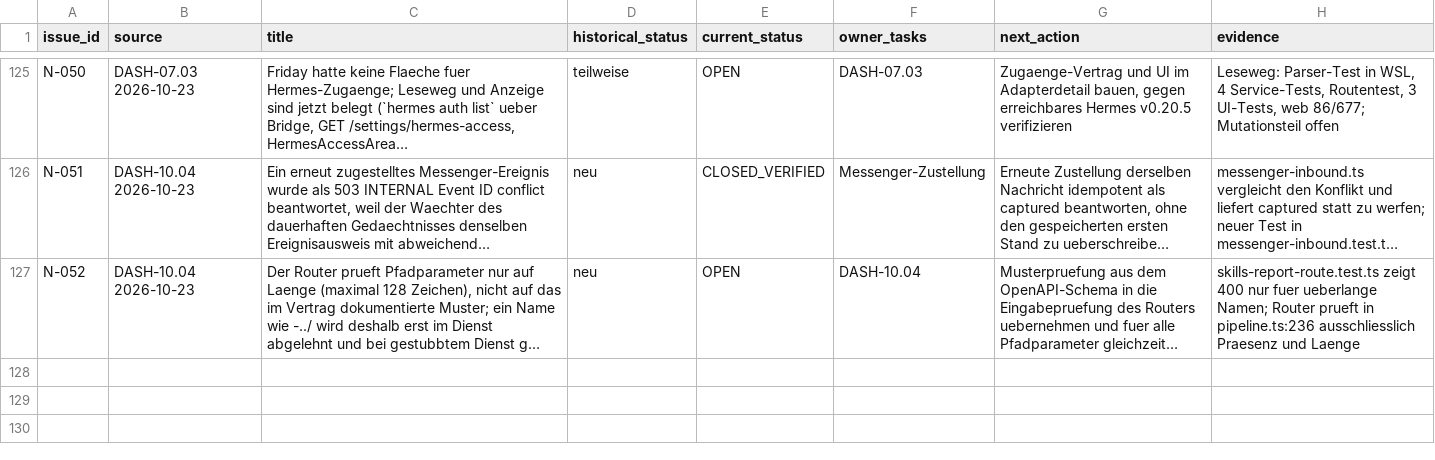
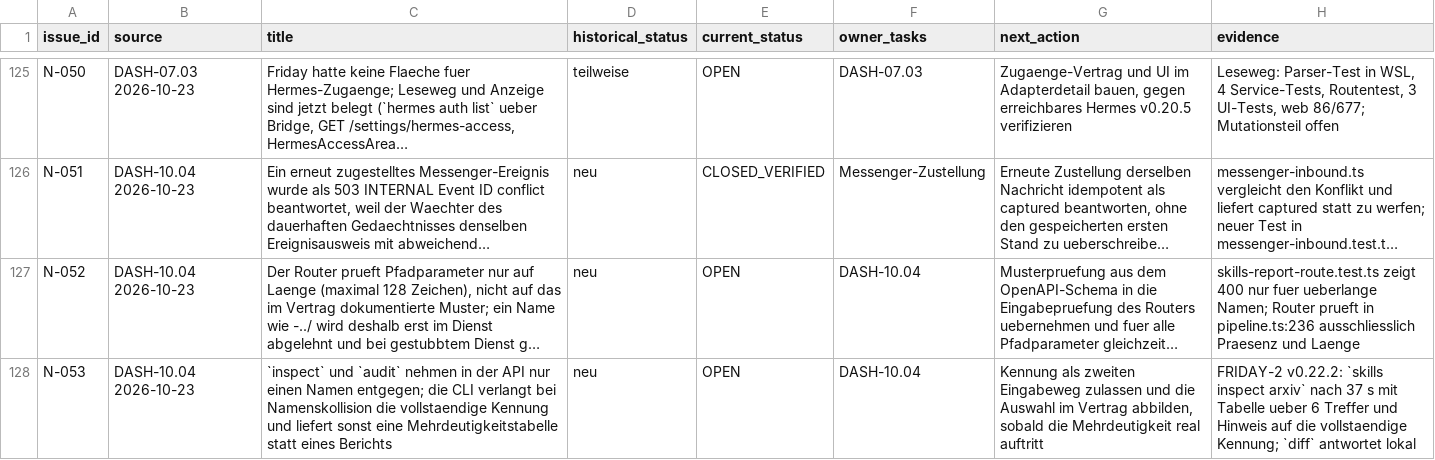
Before and after one commit to rogueki/rogue-friday, a CSV file: docs/agent-work/finalization/issue-ledger.csv, drawn as a sheet; only a part is shown, gaps mark what is left out; long unchanged cells end in …; the diff names each change by its address in the sheet, - before the commit and + after, or states it on an @@ line.

Commit message:
docs(finalization): gemessenes Laufzeitverhalten der Skill-Berichte
- Abschnitt 8.1 in `dash-10-04-skill-operations.md`: diff lokal < 1 s,
  inspect 37 s mit Mehrdeutigkeitstabelle bei Namenskollision, audit > 25 s;
  daraus die Zeitlimits und die offene Grenze bei Kennungen.
- Ledger N-053: inspect/audit nehmen nur Namen entgegen, die CLI verlangt bei
  Kollision die vollstaendige Kennung.

```diff
--- a/docs/agent-work/finalization/issue-ledger.csv
+++ b/docs/agent-work/finalization/issue-ledger.csv
+row 128: N-053 | DASH-10.04 2026-10-23 | `inspect` und `audit` nehmen in der API nur einen Namen entgegen; die CLI verlangt bei Namenskollision die vollstaendige Kennung und liefert sonst eine Mehrdeutigkeitstabelle statt eines Berichts | neu | OPEN | DASH-10.04 | Kennung als zweiten Eingabeweg zulassen und die Auswahl im Vertrag abbilden, sobald die Mehrdeutigkeit real auftritt | FRIDAY-2 v0.22.2: `skills inspect arxiv` nach 37 s mit Tabelle ueber 6 Treffer und Hinweis auf die vollstaendige Kennung; `diff` antwortet lokal
```
Also changed, not shown: 1 other file.
